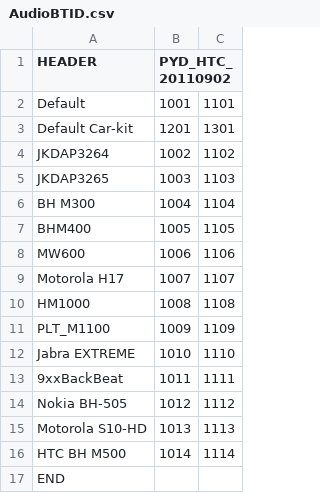
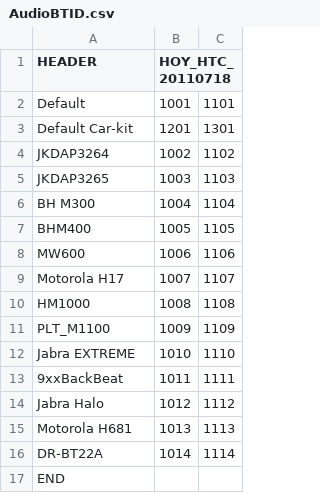
Before and after one commit to endlessloop1/android_device_htc_holiday, a CSV file: prebuilt/system/etc/AudioBTID.csv, drawn as a sheet.

```diff
--- a/prebuilt/system/etc/AudioBTID.csv
+++ b/prebuilt/system/etc/AudioBTID.csv
@@ -1,2 +1,2 @@
-HEADER,PYD_HTC_20110902,
+HEADER,HOY_HTC_20110718,
 Default,1001,1101
@@ -13,5 +13,5 @@ Jabra EXTREME,1010,1110
 9xxBackBeat,1011,1111
-Nokia BH-505,1012,1112
-Motorola S10-HD,1013,1113
-HTC BH M500,1014,1114
+Jabra Halo,1012,1112
+Motorola H681,1013,1113
+DR-BT22A,1014,1114
 END,,
```
Also changed, not shown: prebuilt/system/etc/AIC3254_REG.csv, prebuilt/system/etc/AIC3254_REG_DualMic.csv, 15 other files.
